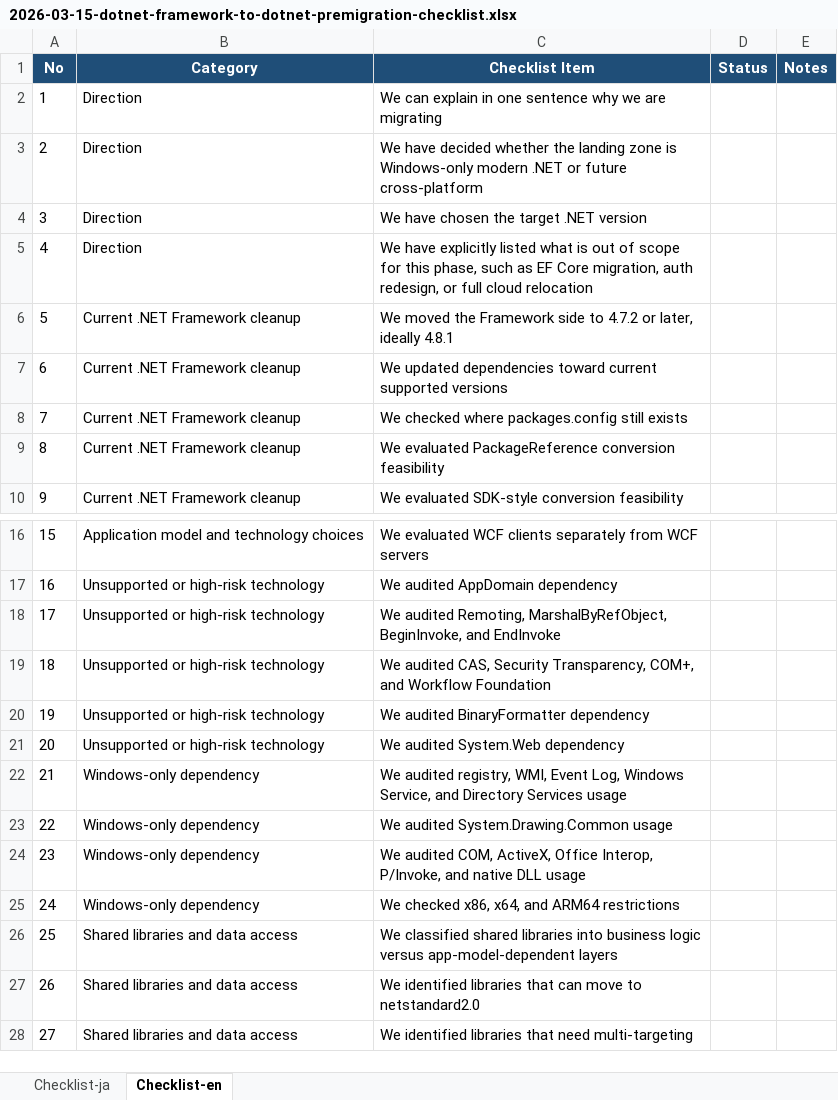
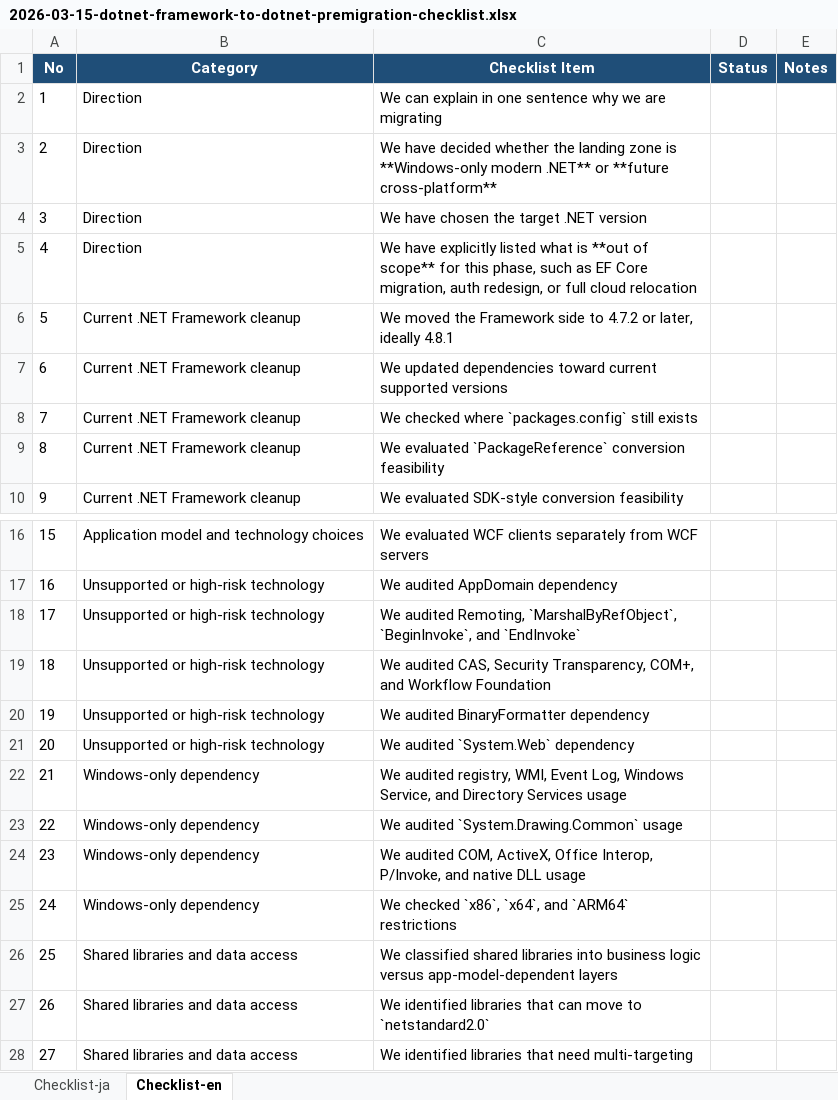
Before and after one commit to gomurin0428/KomuraSoftWeb, an Excel workbook: assets/downloads/2026-03-15-dotnet-framework-to-dotnet-premigration-checklist.xlsx, sheet Checklist-en, drawn as a sheet; only a part is shown, gaps mark what is left out; values as stored, in another font and other column widths than the file's, no borders; the diff names each change by its address in the sheet, - before the commit and + after, or states it on an @@ line.

```diff
--- a/assets/downloads/2026-03-15-dotnet-framework-to-dotnet-premigration-checklist.xlsx (sheet Checklist-en)
+++ b/assets/downloads/2026-03-15-dotnet-framework-to-dotnet-premigration-checklist.xlsx (sheet Checklist-en)
-C3 (Checklist Item): …zone is Windows-only modern .NET or future cross-platform
+C3 (Checklist Item): …zone is **Windows-only modern .NET** or **future cross-platform**
-C5 (Checklist Item): …what is out of scope for this…
+C5 (Checklist Item): …what is **out of scope** for this…
-C8 (Checklist Item): …checked where packages.config still exists
+C8 (Checklist Item): …checked where `packages.config` still exists
-C9 (Checklist Item): We evaluated PackageReference conversion feasibility
+C9 (Checklist Item): We evaluated `PackageReference` conversion feasibility
-C18 (Checklist Item): …audited Remoting, MarshalByRefObject, BeginInvoke, and EndInvoke
+C18 (Checklist Item): …audited Remoting, `MarshalByRefObject`, `BeginInvoke`, and `EndInvoke`
-C21 (Checklist Item): We audited System.Web dependency
+C21 (Checklist Item): We audited `System.Web` dependency
-C23 (Checklist Item): We audited System.Drawing.Common usage
+C23 (Checklist Item): We audited `System.Drawing.Common` usage
-C25 (Checklist Item): We checked x86, x64, and ARM64 restrictions
+C25 (Checklist Item): We checked `x86`, `x64`, and `ARM64` restrictions
-C27 (Checklist Item): …move to netstandard2.0
+C27 (Checklist Item): …move to `netstandard2.0`
```
Also changed, not shown: sheet Checklist-ja.
